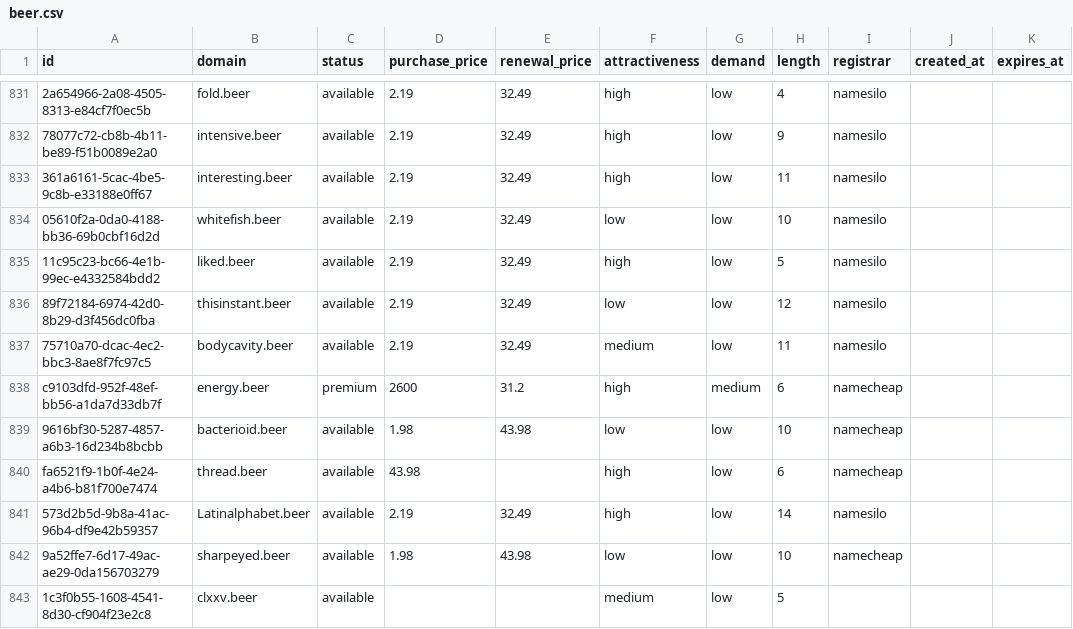
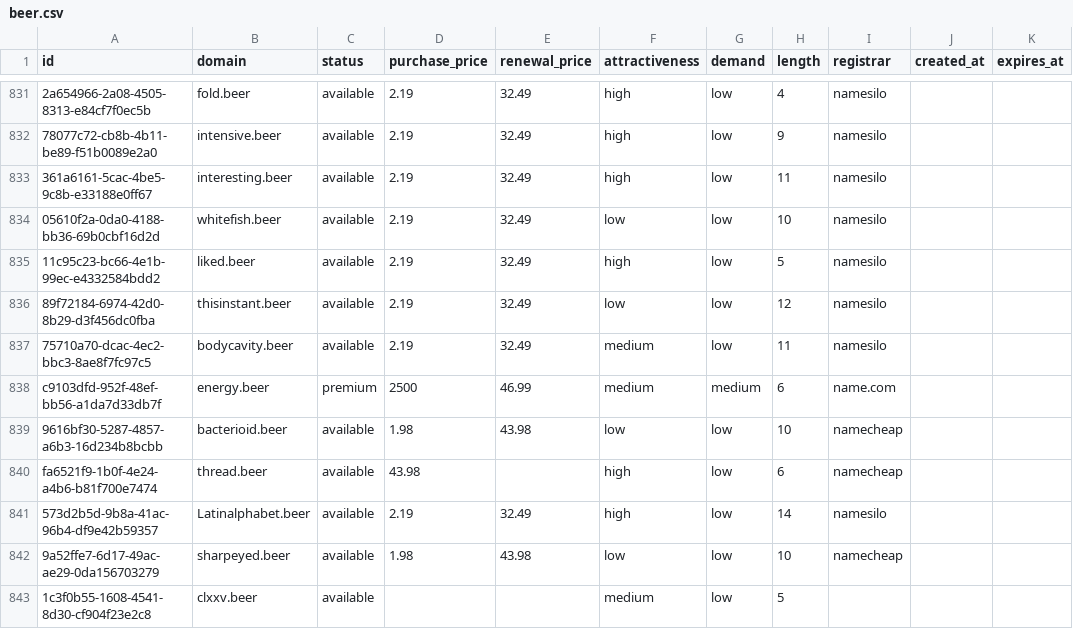
Before and after one commit to UniqueDomains/beer-oneword-domains, a CSV file: beer.csv, drawn as a sheet; only a part is shown, gaps mark what is left out; the diff names each change by its address in the sheet, - before the commit and + after, or states it on an @@ line.

Commit message:
Domains update

```diff
--- a/beer.csv
+++ b/beer.csv
-D838 (purchase_price): 2600
+D838 (purchase_price): 2500
-E838 (renewal_price): 31.2
+E838 (renewal_price): 46.99
-F838 (attractiveness): high
+F838 (attractiveness): medium
-I838 (registrar): namecheap
+I838 (registrar): name.com
```
Also changed, not shown: 3 other files.
